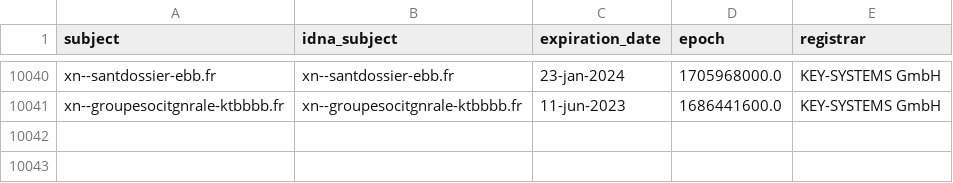
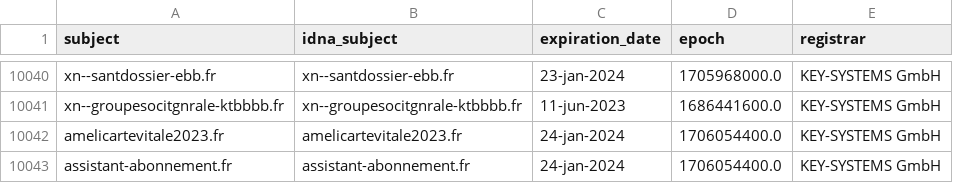
Before and after one commit to dead-hosts/Red-Flag-Domains_web_red.flag.domains, a CSV file: .pyfunceble/whois.csv, drawn as a sheet; only a part is shown, gaps mark what is left out; the diff names each change by its address in the sheet, - before the commit and + after, or states it on an @@ line.

```diff
--- a/.pyfunceble/whois.csv
+++ b/.pyfunceble/whois.csv
+row 10042: amelicartevitale2023.fr | amelicartevitale2023.fr | 24-jan-2024 | 1706054400.0 | KEY-SYSTEMS GmbH
+row 10043: assistant-abonnement.fr | assistant-abonnement.fr | 24-jan-2024 | 1706054400.0 | KEY-SYSTEMS GmbH
```
Also changed, not shown: 16 other files.
